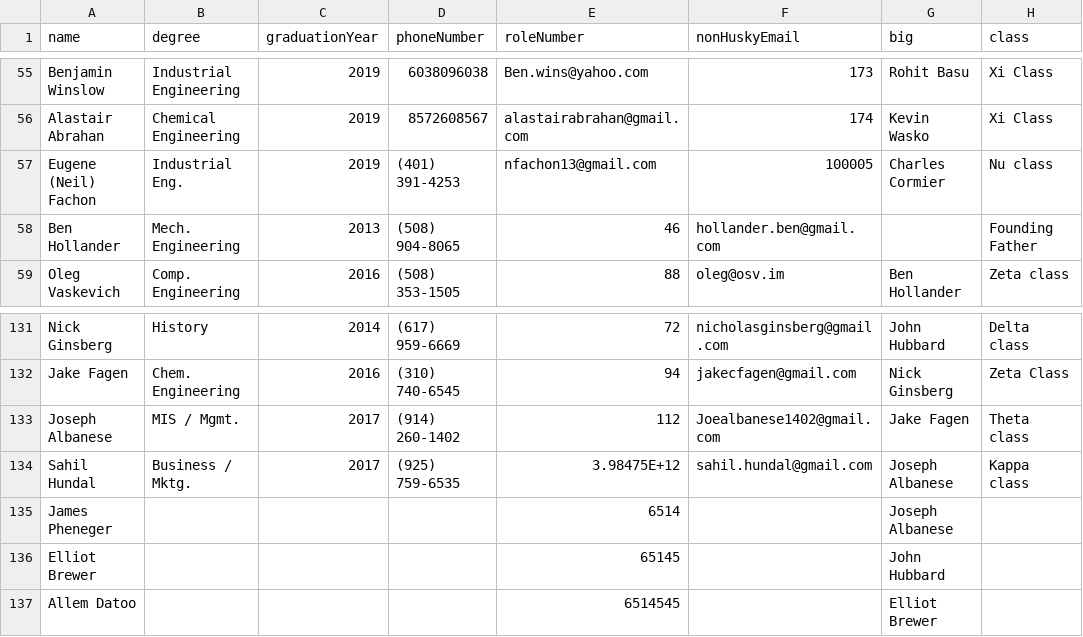
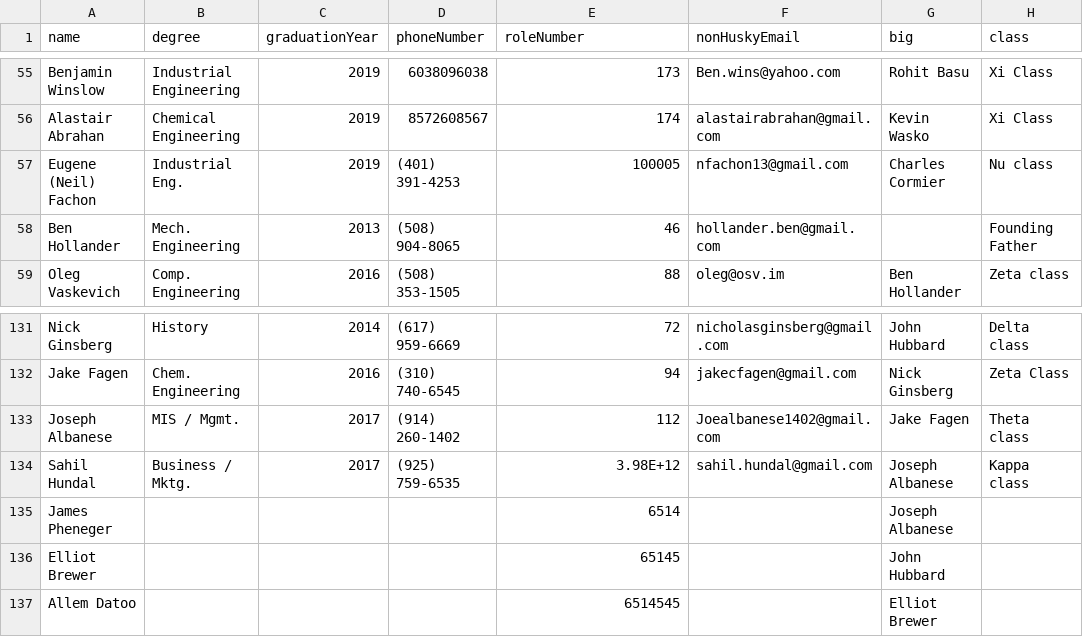
Before and after one commit to tiroffp/tree, a CSV file: data/info.csv, drawn as a sheet; only a part is shown, gaps mark what is left out; the diff covers the shown part only; the diff names each change by its address in the sheet, - before the commit and + after, or states it on an @@ line.

```diff
--- a/data/info.csv
+++ b/data/info.csv
-E55 (roleNumber): Ben.wins@yahoo.com
+E55 (roleNumber): 173
-F55 (nonHuskyEmail): 173
+F55 (nonHuskyEmail): Ben.wins@yahoo.com
-E56 (roleNumber): alastairabrahan@gmail.com
+E56 (roleNumber): 174
-F56 (nonHuskyEmail): 174
+F56 (nonHuskyEmail): alastairabrahan@gmail.com
-E57 (roleNumber): nfachon13@gmail.com
+E57 (roleNumber): 100005
-F57 (nonHuskyEmail): 100005
+F57 (nonHuskyEmail): nfachon13@gmail.com
-E134 (roleNumber): 3.98475E+12
+E134 (roleNumber): 3.98E+12
```
Also changed, not shown: 32 edited cells elsewhere in this file.
